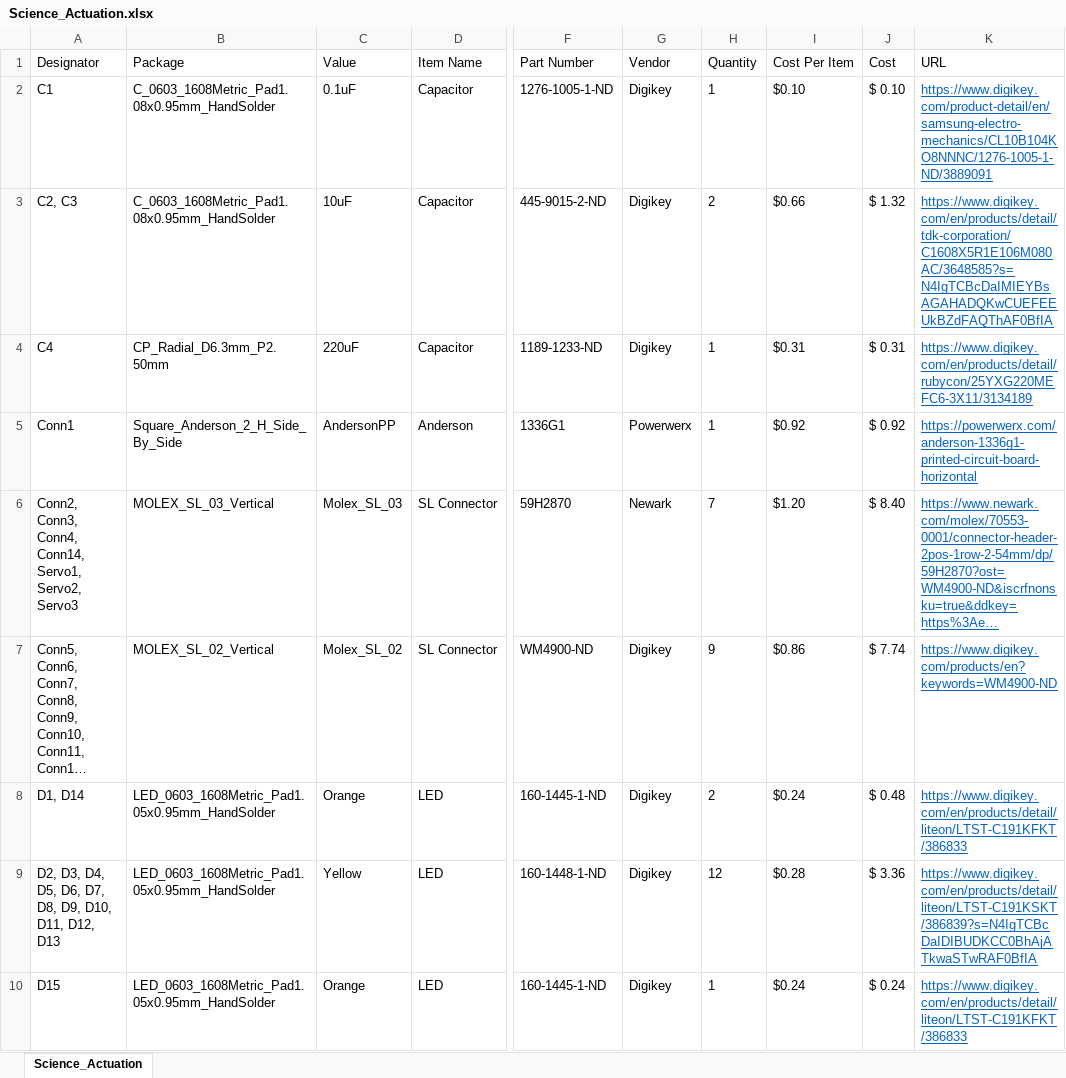
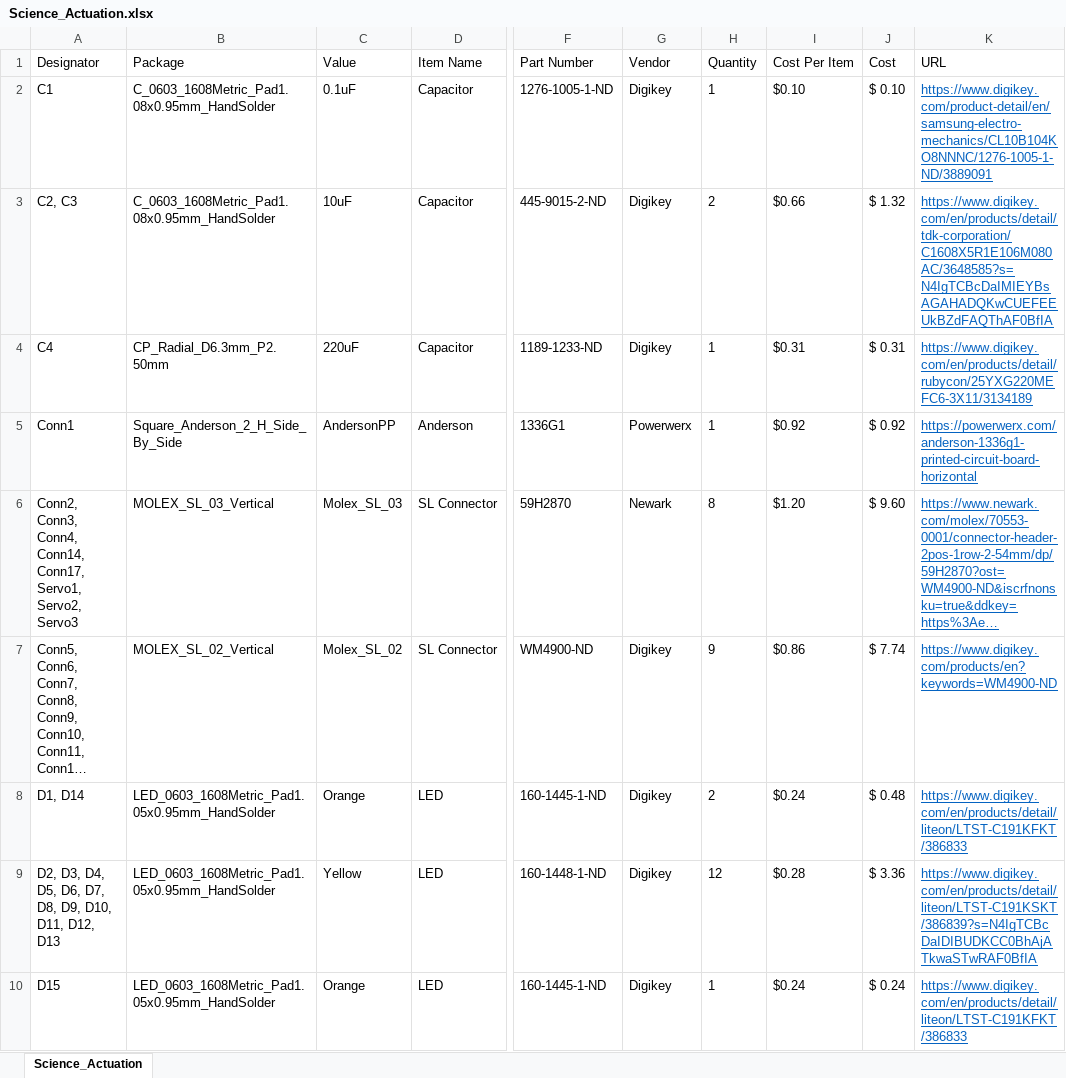
Before and after one commit to MissouriMRDT/Science-Motor-Controller, an Excel workbook: Hardware/Science Actuation/Science_Actuation.xlsx, sheet Science_Actuation, drawn as a sheet; only a part is shown, gaps mark what is left out; long unchanged cells end in …; values as stored, in another font and other column widths than the file's, no borders; the diff names each change by its address in the sheet, - before the commit and + after, or states it on an @@ line.

Commit message:
Updated board
Made changes to traces, added Conn17 to BOM (Added motor), added MRDT label.

```diff
--- a/Hardware/Science Actuation/Science_Actuation.xlsx (sheet Science_Actuation)
+++ b/Hardware/Science Actuation/Science_Actuation.xlsx (sheet Science_Actuation)
-A6 (Designator): …Conn4, Conn14, Servo1, Servo2,…
+A6 (Designator): …Conn4, Conn14, Conn17, Servo1, Servo2,…
-H6 (Quantity): 7
+H6 (Quantity): 8
-J6 (Cost): $ 8.40
+J6 (Cost): $ 9.60
```
Also changed, not shown: 17 other files.
